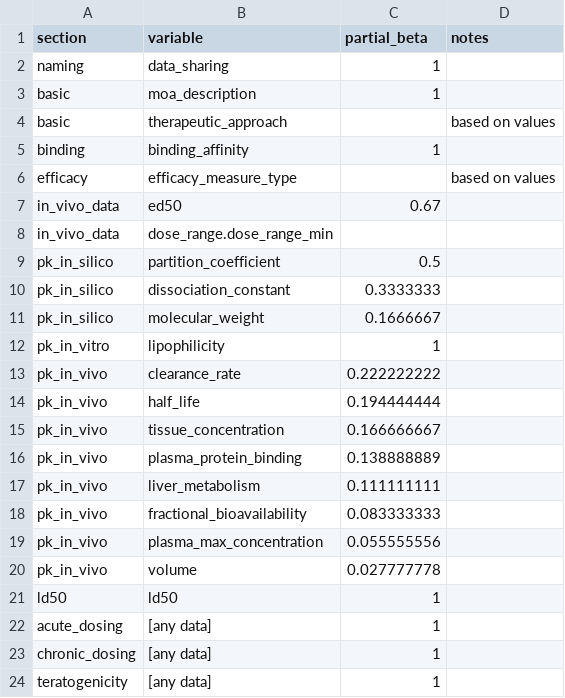
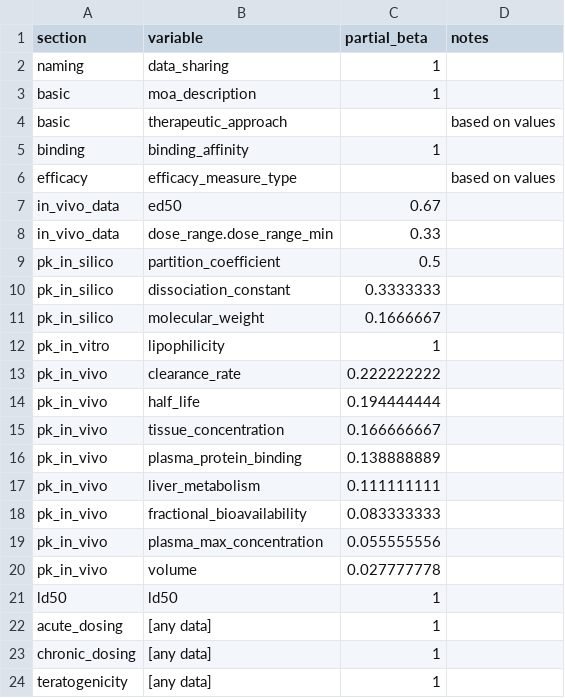
Before and after one commit to Sage-Bionetworks/stopadforms, a CSV file: data-raw/stopad_beta_weights.csv, drawn as a sheet.

```diff
--- a/data-raw/stopad_beta_weights.csv
+++ b/data-raw/stopad_beta_weights.csv
@@ -7,3 +7,3 @@ efficacy,efficacy_measure_type,,based on values
 in_vivo_data,ed50,0.67,
-in_vivo_data,dose_range.dose_range_min,,
+in_vivo_data,dose_range.dose_range_min,0.33,
 pk_in_silico,partition_coefficient,0.5,
```
Also changed, not shown: 2 other files.
